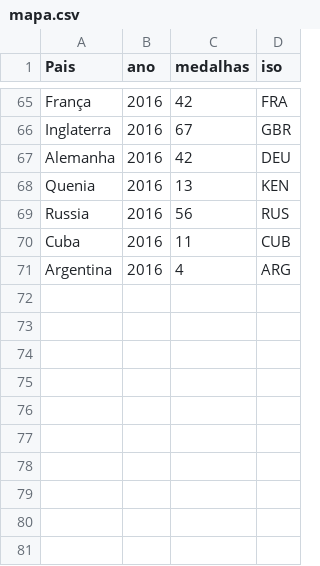
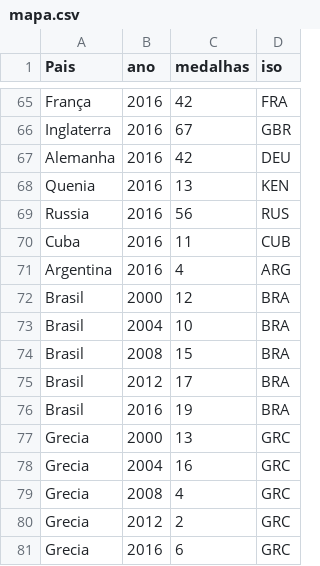
Before and after one commit to vonluccar/PROJETO-APC, a CSV file: mapa.csv, drawn as a sheet; only a part is shown, gaps mark what is left out.

Commit message:
Update mapa.csv

```diff
--- a/mapa.csv
+++ b/mapa.csv
@@ -71 +71,11 @@ Cuba,2016,11,CUB
 Argentina,2016,4,ARG
+Brasil,2000,12,BRA
+Brasil,2004,10,BRA
+Brasil,2008,15,BRA
+Brasil,2012,17,BRA
+Brasil,2016,19,BRA
+Grecia,2000,13,GRC
+Grecia,2004,16,GRC
+Grecia,2008,4,GRC
+Grecia,2012,2,GRC
+Grecia,2016,6,GRC
```
